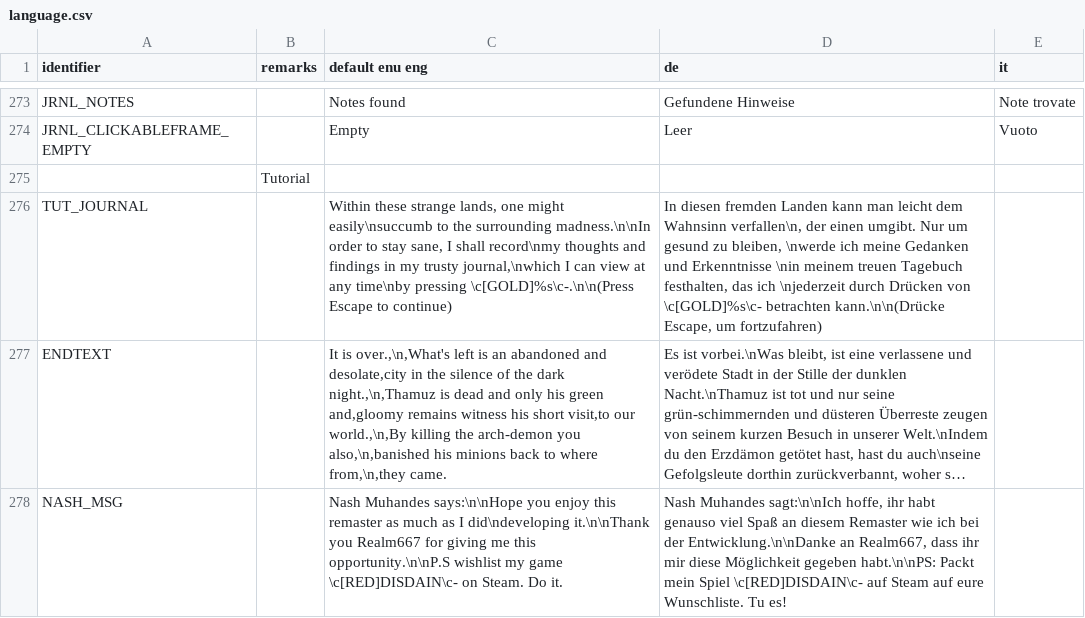
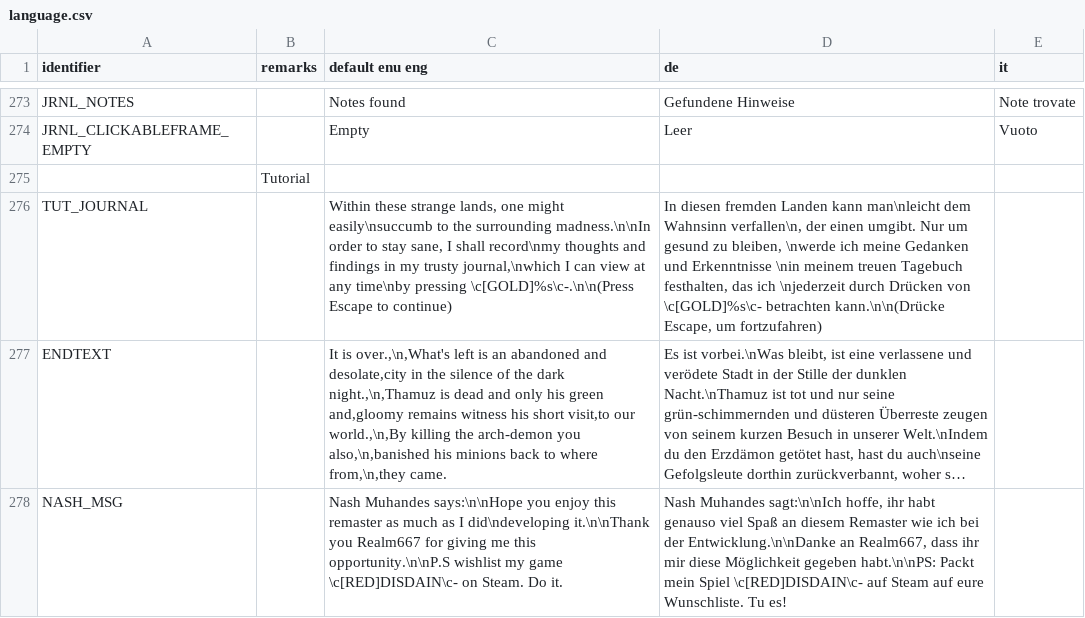
Before and after one commit to Realm667/Re-Releases, a CSV file: tcotd2/language.csv, drawn as a sheet; only a part is shown, gaps mark what is left out; long unchanged cells end in …; the diff covers the shown part only; the diff names each change by its address in the sheet, - before the commit and + after, or states it on an @@ line.

```diff
--- a/tcotd2/language.csv
+++ b/tcotd2/language.csv
-D276 (de): …Landen kann man leicht dem Wahnsinn…
+D276 (de): …Landen kann man\nleicht dem Wahnsinn…
```
Also changed, not shown: 19 edited cells elsewhere in this file, 2 other files.
